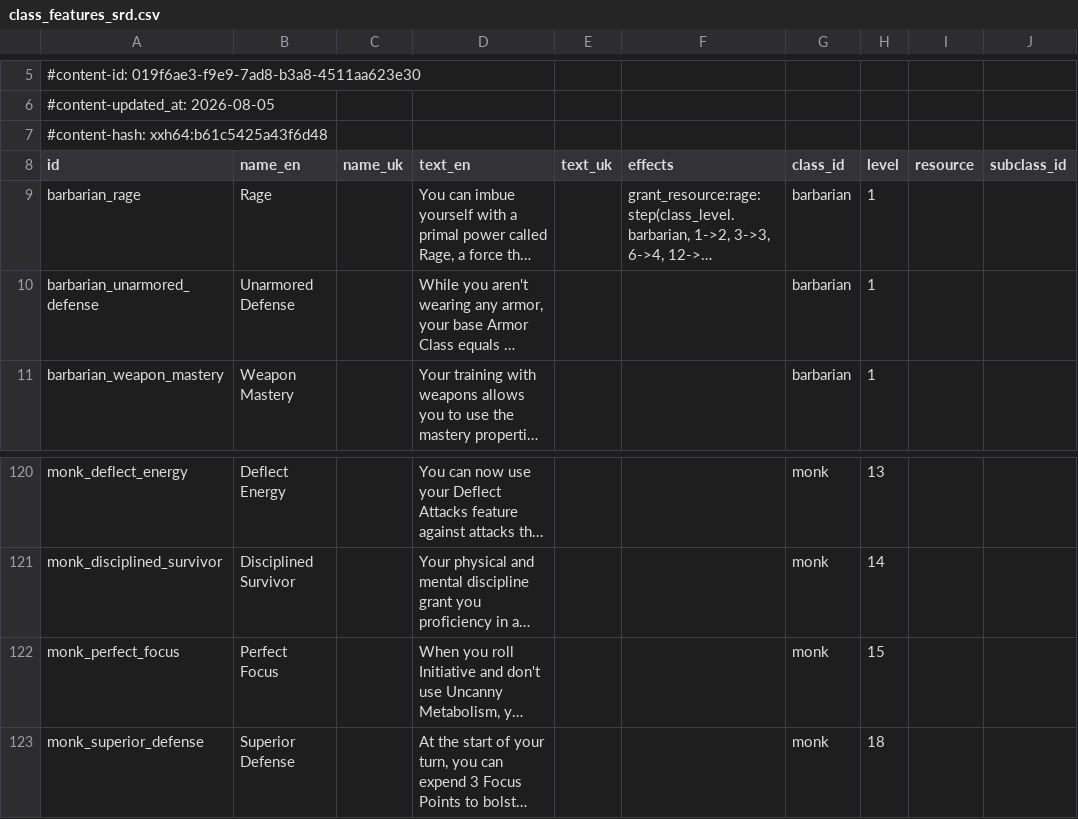
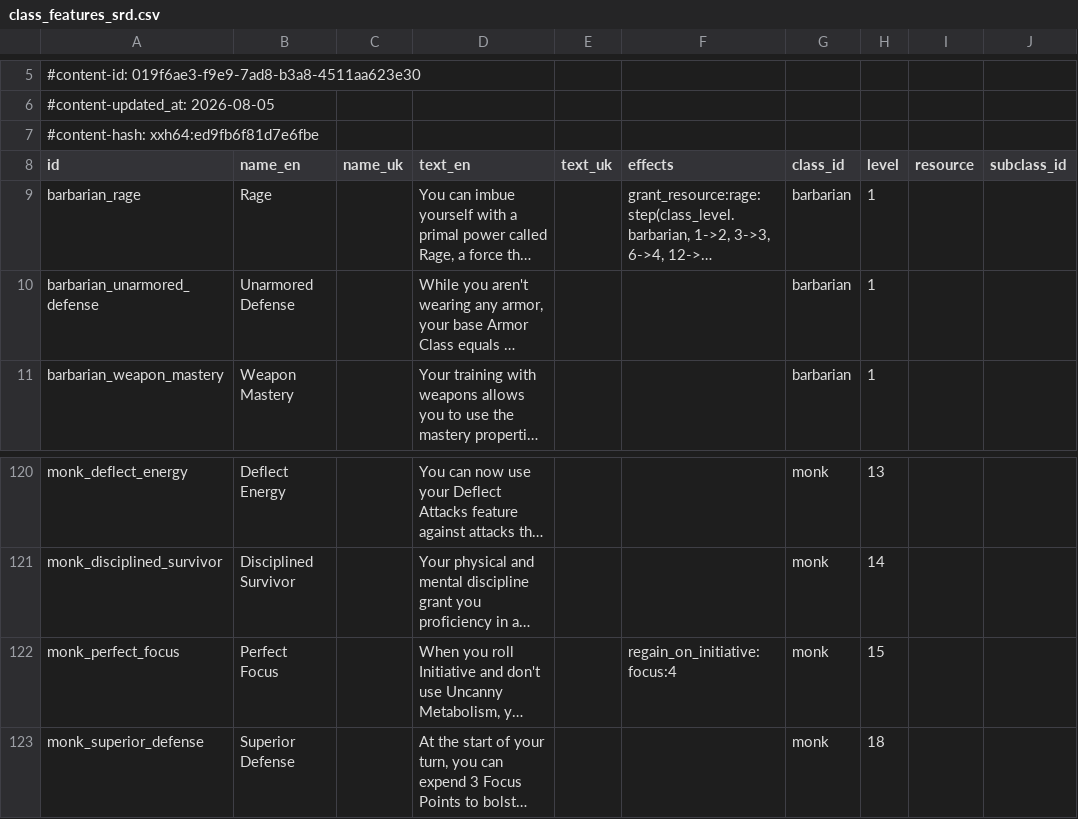
Before and after one commit to itsdarklikehell/charnik-content-srd, a CSV file: srd-2024/class_features_srd.csv, drawn as a sheet; only a part is shown, gaps mark what is left out; long unchanged cells end in …; the diff names each change by its address in the sheet, - before the commit and + after, or states it on an @@ line.

```diff
--- a/srd-2024/class_features_srd.csv
+++ b/srd-2024/class_features_srd.csv
-A7 (id): #content-hash: xxh64:b61c5425a43f6d48
+A7 (id): #content-hash: xxh64:ed9fb6f81d7e6fbe
-F122 (effects): (empty)
+F122 (effects): regain_on_initiative:focus:4
```
